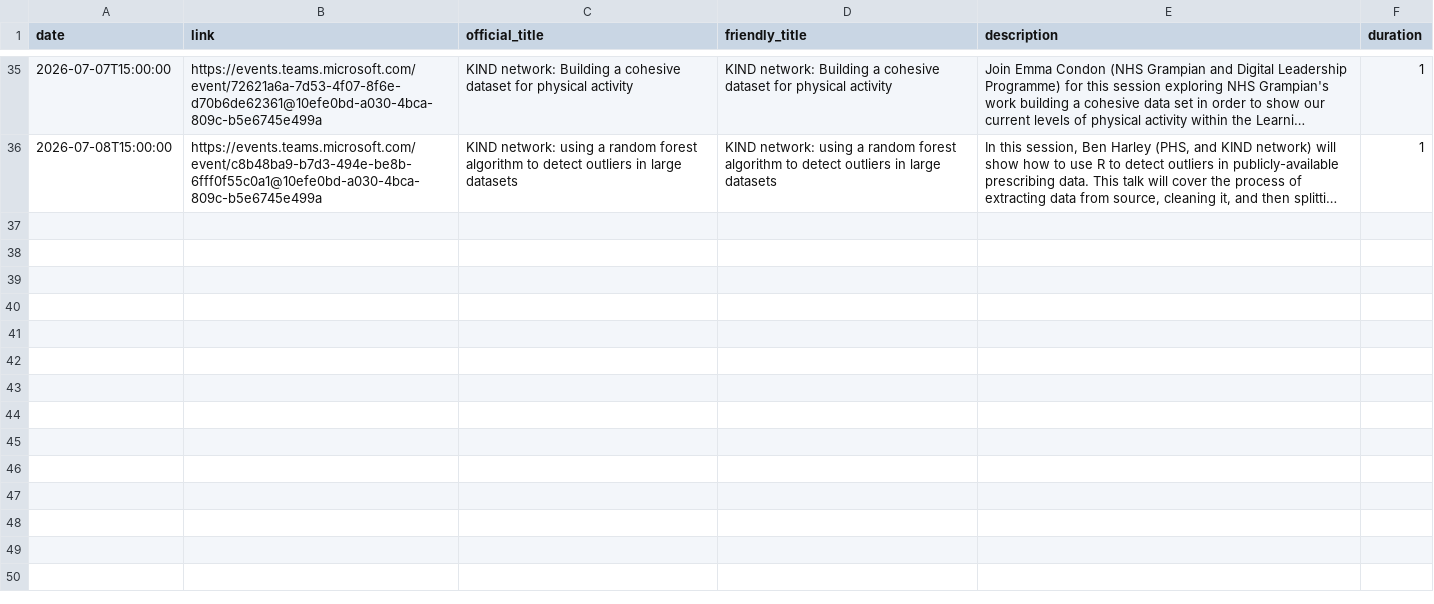
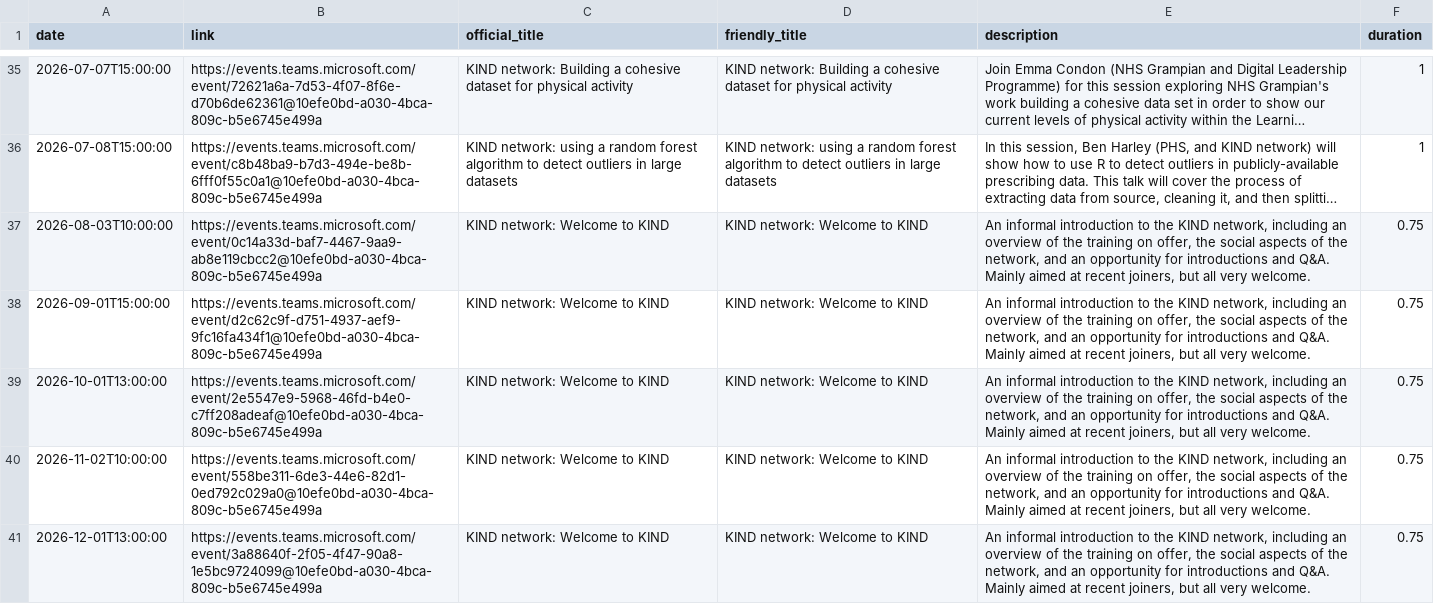
Before and after one commit to NES-DEW/KIND-community-standards, a CSV file: data/KIND_community_meetups.csv, drawn as a sheet; only a part is shown, gaps mark what is left out; long unchanged cells end in …; the diff names each change by its address in the sheet, - before the commit and + after, or states it on an @@ line.

Commit message:
added welcome sessions until end 2026

```diff
--- a/data/KIND_community_meetups.csv
+++ b/data/KIND_community_meetups.csv
+row 37: 2026-08-03T10:00:00 | https://events.teams.microsoft.com/event/0c14a33d-baf7-4467-9aa9-ab8e119cbcc2@10efe0bd-a030-4bca-809c-b5e6745e499a | KIND network: Welcome to KIND | KIND network: Welcome to KIND | An informal introduction to the KIND network, including an overview of the training on offer, the social aspects of the network, and an opportunity for introductions and Q&A. Mainly aimed at recent joiners, but all very welcome. | 0.75
+row 38: 2026-09-01T15:00:00 | https://events.teams.microsoft.com/event/d2c62c9f-d751-4937-aef9-9fc16fa434f1@10efe0bd-a030-4bca-809c-b5e6745e499a | KIND network: Welcome to KIND | KIND network: Welcome to KIND | An informal introduction to the KIND network, including an overview of the training on offer, the social aspects of the network, and an opportunity for introductions and Q&A. Mainly aimed at recent joiners, but all very welcome. | 0.75
+row 39: 2026-10-01T13:00:00 | https://events.teams.microsoft.com/event/2e5547e9-5968-46fd-b4e0-c7ff208adeaf@10efe0bd-a030-4bca-809c-b5e6745e499a | KIND network: Welcome to KIND | KIND network: Welcome to KIND | An informal introduction to the KIND network, including an overview of the training on offer, the social aspects of the network, and an opportunity for introductions and Q&A. Mainly aimed at recent joiners, but all very welcome. | 0.75
+row 40: 2026-11-02T10:00:00 | https://events.teams.microsoft.com/event/558be311-6de3-44e6-82d1-0ed792c029a0@10efe0bd-a030-4bca-809c-b5e6745e499a | KIND network: Welcome to KIND | KIND network: Welcome to KIND | An informal introduction to the KIND network, including an overview of the training on offer, the social aspects of the network, and an opportunity for introductions and Q&A. Mainly aimed at recent joiners, but all very welcome. | 0.75
+row 41: 2026-12-01T13:00:00 | https://events.teams.microsoft.com/event/3a88640f-2f05-4f47-90a8-1e5bc9724099@10efe0bd-a030-4bca-809c-b5e6745e499a | KIND network: Welcome to KIND | KIND network: Welcome to KIND | An informal introduction to the KIND network, including an overview of the training on offer, the social aspects of the network, and an opportunity for introductions and Q&A. Mainly aimed at recent joiners, but all very welcome. | 0.75
```
